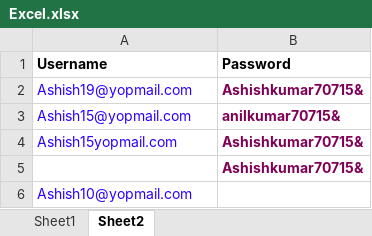
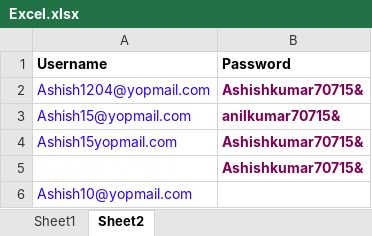
Before and after one commit to Ashish-Kumar-Vanjarapu/Automation-Framework, an Excel workbook: AutomationPractise/Utilities/Excel.xlsx, sheet Sheet2, drawn as a sheet; values as stored, in another font and other column widths than the file's, no borders; the diff names each change by its address in the sheet, - before the commit and + after, or states it on an @@ line.

Commit message:
Fifth Commit
Executed all the test cases for the MultipleClasses_Excel package
through testng xml file and Maven commands

```diff
--- a/AutomationPractise/Utilities/Excel.xlsx (sheet Sheet2)
+++ b/AutomationPractise/Utilities/Excel.xlsx (sheet Sheet2)
-A2 (Username): Ashish19@yopmail.com
+A2 (Username): Ashish1204@yopmail.com
```
Also changed, not shown: sheet Sheet1, 34 other files.
